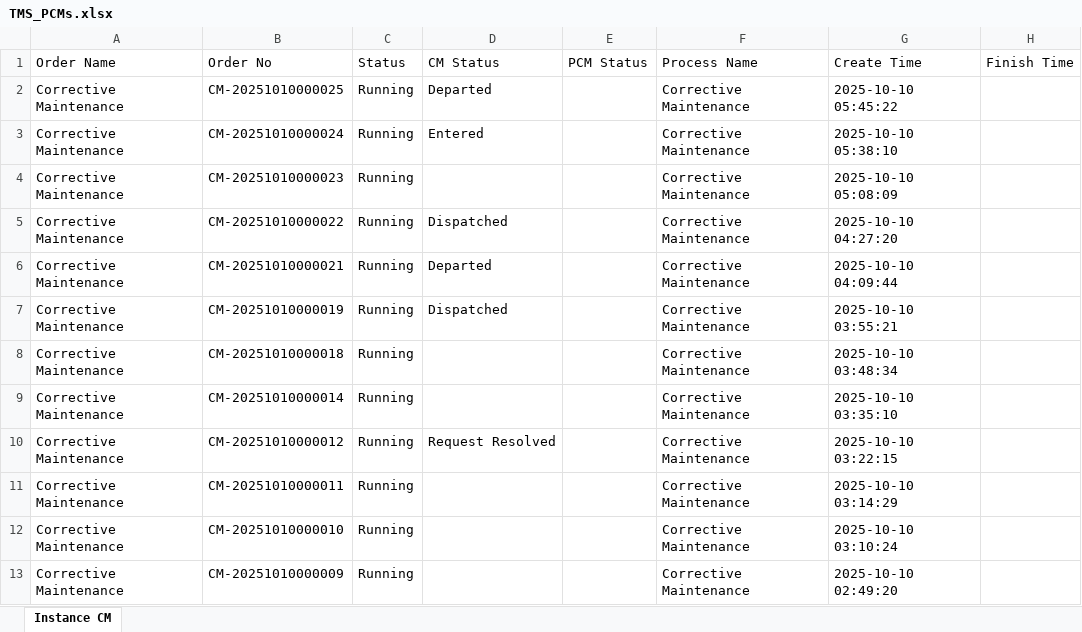
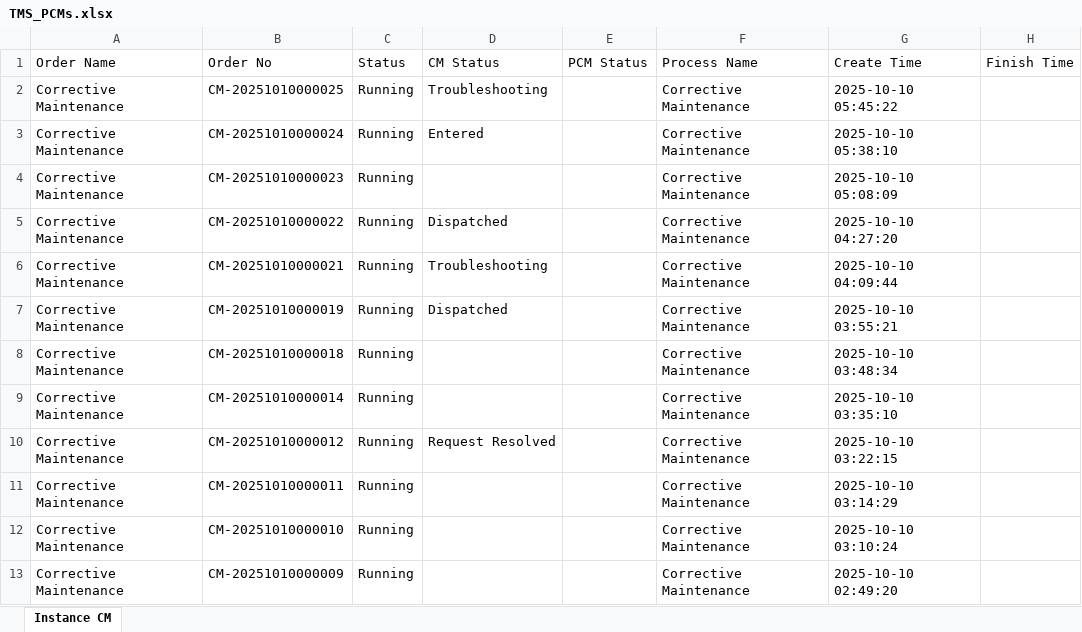
Before and after one commit to decosaro/shabakkat, an Excel workbook: TMS_PCMs.xlsx, sheet Instance CM, drawn as a sheet; only a part is shown; values as stored, in another font and other column widths than the file's, no borders; the diff names each change by its address in the sheet, - before the commit and + after, or states it on an @@ line.

Commit message:
Updated TMS_PCMs.xlsx from OneDrive via Power Automate

```diff
--- a/TMS_PCMs.xlsx (sheet Instance CM)
+++ b/TMS_PCMs.xlsx (sheet Instance CM)
-D2 (CM Status): Departed
+D2 (CM Status): Troubleshooting
-D6 (CM Status): Departed
+D6 (CM Status): Troubleshooting
```
